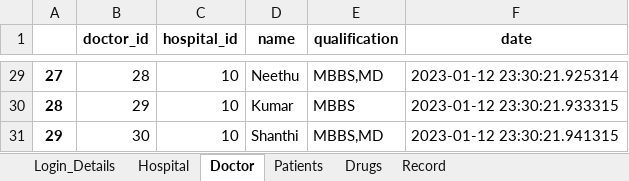
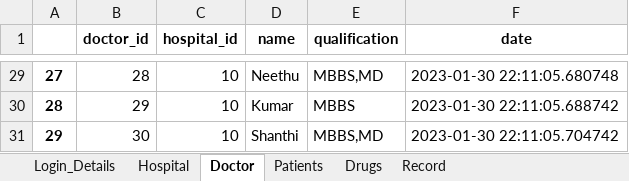
Before and after one commit to Mithunkul/ClinicalDiagonizer, an Excel workbook: db2XL.xlsx, sheet Doctor, drawn as a sheet; only a part is shown, gaps mark what is left out; values as stored, in another font and other column widths than the file's, no borders; the diff covers the shown part only; the diff names each change by its address in the sheet, - before the commit and + after, or states it on an @@ line.

```diff
--- a/db2XL.xlsx (sheet Doctor)
+++ b/db2XL.xlsx (sheet Doctor)
-F29 (date): 2023-01-12 23:30:21.925314
+F29 (date): 2023-01-30 22:11:05.680748
-F30 (date): 2023-01-12 23:30:21.933315
+F30 (date): 2023-01-30 22:11:05.688742
-F31 (date): 2023-01-12 23:30:21.941315
+F31 (date): 2023-01-30 22:11:05.704742
```
Also changed, not shown: 28 edited cells elsewhere in this sheet, sheet Record, sheet Patients, sheet Drugs, sheet Login_Details, sheet Hospital, 3 other files.
